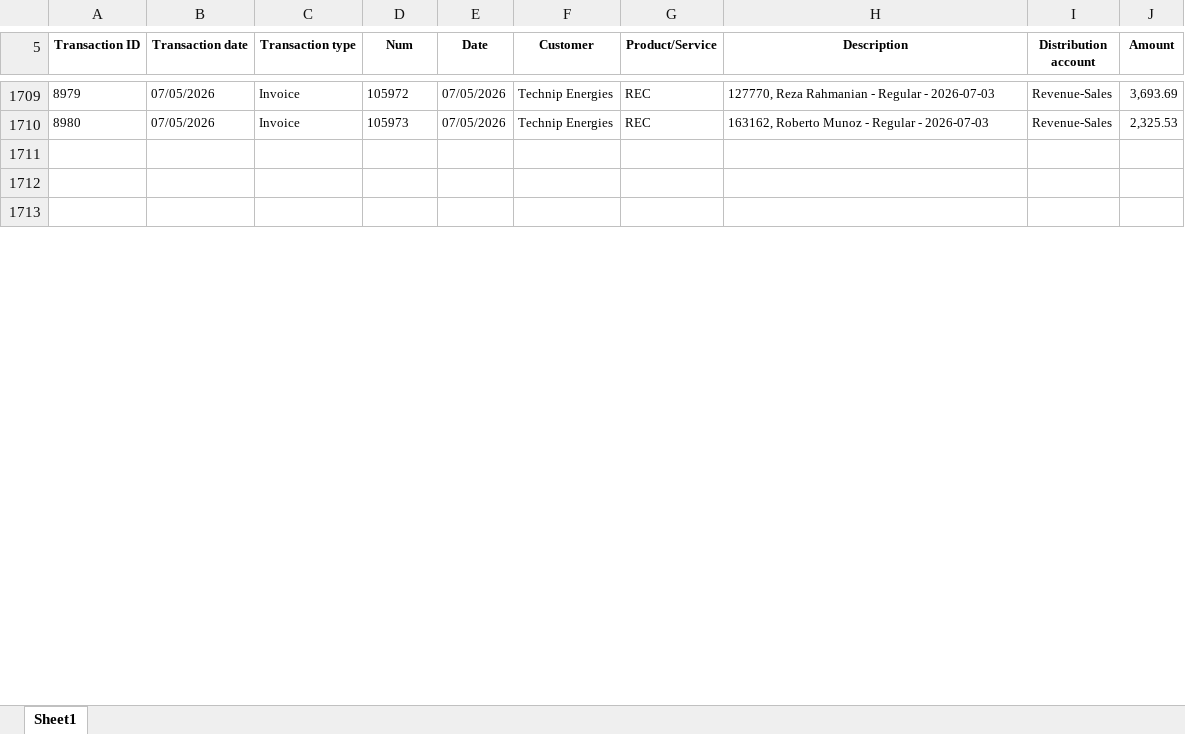
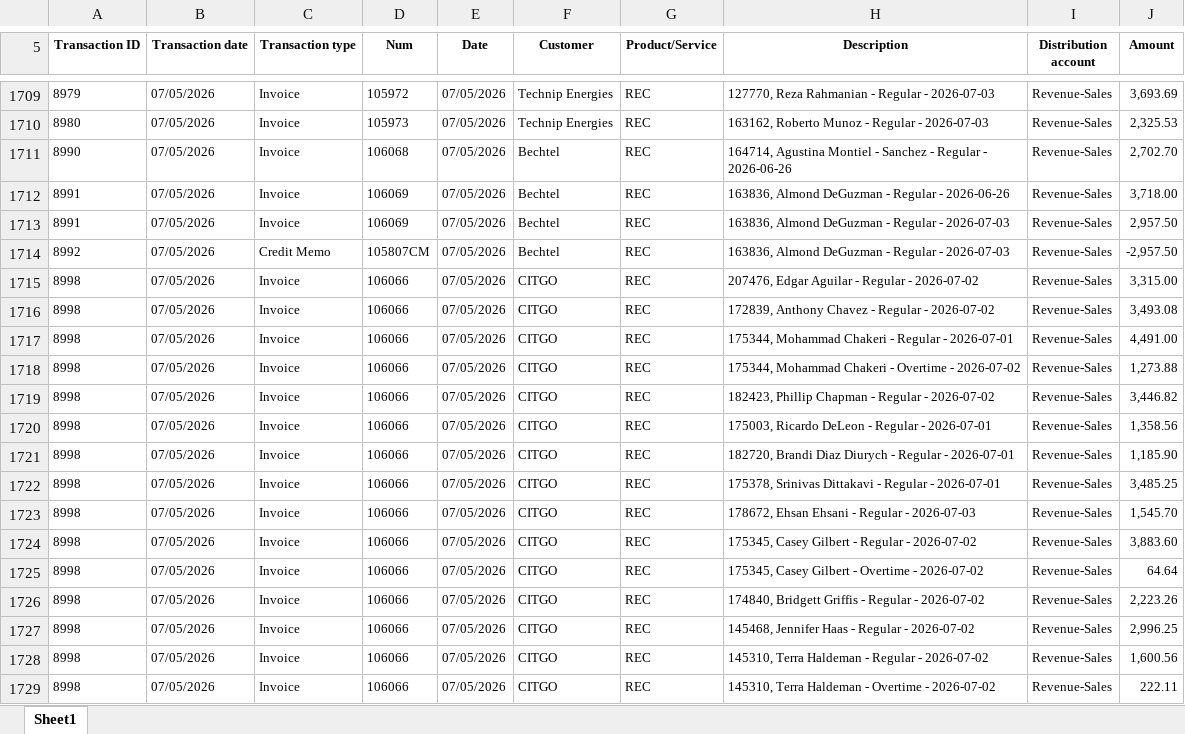
Before and after one commit to Pwilson37OTS/oaktree-invoice-reconciler, an Excel workbook: data/audit_rev_cts.xlsx, sheet Sheet1, drawn as a sheet; only a part is shown, gaps mark what is left out; the shorter side is filled out with more unchanged rows; values as stored, in another font and other column widths than the file's, no borders; the diff covers the shown part only; the diff names each change by its address in the sheet, - before the commit and + after, or states it on an @@ line.

Commit message:
Refresh data 2026-07-09 09:50

```diff
--- a/data/audit_rev_cts.xlsx (sheet Sheet1)
+++ b/data/audit_rev_cts.xlsx (sheet Sheet1)
+row 1711: 8990 | 07/05/2026 | Invoice | 106068 | 07/05/2026 | Bechtel | REC | 164714, Agustina Montiel - Sanchez - Regular - 2026-06-26 | Revenue-Sales | 2,702.70
+row 1712: 8991 | 07/05/2026 | Invoice | 106069 | 07/05/2026 | Bechtel | REC | 163836, Almond DeGuzman - Regular - 2026-06-26 | Revenue-Sales | 3,718.00
+row 1713: 8991 | 07/05/2026 | Invoice | 106069 | 07/05/2026 | Bechtel | REC | 163836, Almond DeGuzman - Regular - 2026-07-03 | Revenue-Sales | 2,957.50
+row 1714: 8992 | 07/05/2026 | Credit Memo | 105807CM | 07/05/2026 | Bechtel | REC | 163836, Almond DeGuzman - Regular - 2026-07-03 | Revenue-Sales | -2,957.50
+row 1715: 8998 | 07/05/2026 | Invoice | 106066 | 07/05/2026 | CITGO | REC | 207476, Edgar Aguilar - Regular - 2026-07-02 | Revenue-Sales | 3,315.00
+row 1716: 8998 | 07/05/2026 | Invoice | 106066 | 07/05/2026 | CITGO | REC | 172839, Anthony Chavez - Regular - 2026-07-02 | Revenue-Sales | 3,493.08
+row 1717: 8998 | 07/05/2026 | Invoice | 106066 | 07/05/2026 | CITGO | REC | 175344, Mohammad Chakeri - Regular - 2026-07-01 | Revenue-Sales | 4,491.00
+row 1718: 8998 | 07/05/2026 | Invoice | 106066 | 07/05/2026 | CITGO | REC | 175344, Mohammad Chakeri - Overtime - 2026-07-02 | Revenue-Sales | 1,273.88
+row 1719: 8998 | 07/05/2026 | Invoice | 106066 | 07/05/2026 | CITGO | REC | 182423, Phillip Chapman - Regular - 2026-07-02 | Revenue-Sales | 3,446.82
+row 1720: 8998 | 07/05/2026 | Invoice | 106066 | 07/05/2026 | CITGO | REC | 175003, Ricardo DeLeon - Regular - 2026-07-01 | Revenue-Sales | 1,358.56
+row 1721: 8998 | 07/05/2026 | Invoice | 106066 | 07/05/2026 | CITGO | REC | 182720, Brandi Diaz Diurych - Regular - 2026-07-01 | Revenue-Sales | 1,185.90
+row 1722: 8998 | 07/05/2026 | Invoice | 106066 | 07/05/2026 | CITGO | REC | 175378, Srinivas Dittakavi - Regular - 2026-07-01 | Revenue-Sales | 3,485.25
+row 1723: 8998 | 07/05/2026 | Invoice | 106066 | 07/05/2026 | CITGO | REC | 178672, Ehsan Ehsani - Regular - 2026-07-03 | Revenue-Sales | 1,545.70
+row 1724: 8998 | 07/05/2026 | Invoice | 106066 | 07/05/2026 | CITGO | REC | 175345, Casey Gilbert - Regular - 2026-07-02 | Revenue-Sales | 3,883.60
+row 1725: 8998 | 07/05/2026 | Invoice | 106066 | 07/05/2026 | CITGO | REC | 175345, Casey Gilbert - Overtime - 2026-07-02 | Revenue-Sales | 64.64
+row 1726: 8998 | 07/05/2026 | Invoice | 106066 | 07/05/2026 | CITGO | REC | 174840, Bridgett Griffis - Regular - 2026-07-02 | Revenue-Sales | 2,223.26
+row 1727: 8998 | 07/05/2026 | Invoice | 106066 | 07/05/2026 | CITGO | REC | 145468, Jennifer Haas - Regular - 2026-07-02 | Revenue-Sales | 2,996.25
+row 1728: 8998 | 07/05/2026 | Invoice | 106066 | 07/05/2026 | CITGO | REC | 145310, Terra Haldeman - Regular - 2026-07-02 | Revenue-Sales | 1,600.56
+row 1729: 8998 | 07/05/2026 | Invoice | 106066 | 07/05/2026 | CITGO | REC | 145310, Terra Haldeman - Overtime - 2026-07-02 | Revenue-Sales | 222.11
```
Also changed, not shown: 36 added rows and 2 edited cells elsewhere in this sheet, data/audit_rev_ots.xlsx, data/billable_charges.xlsx, 1 other file.
